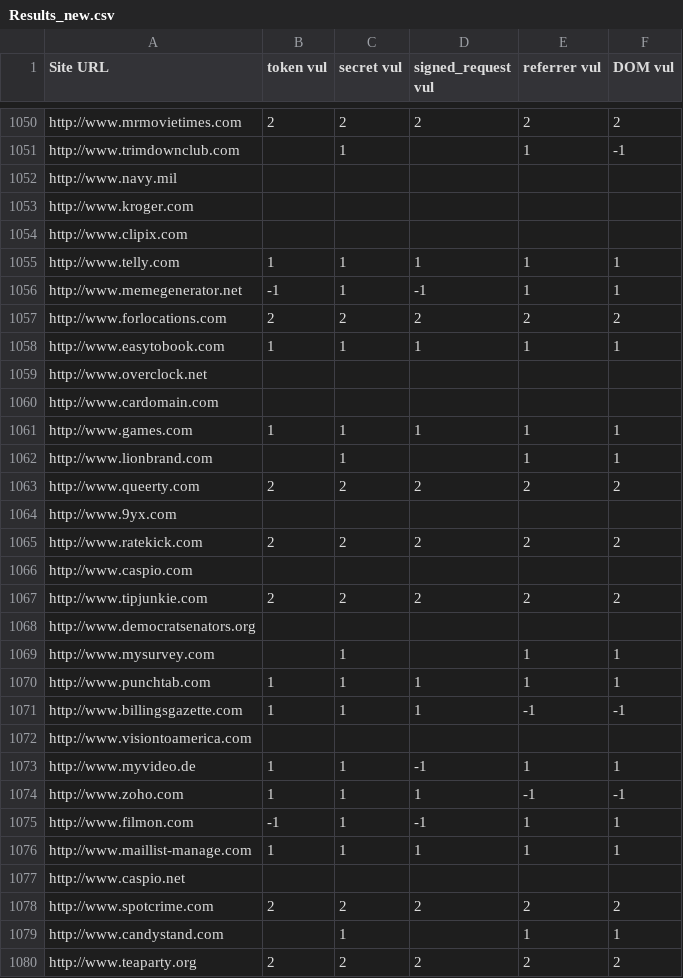
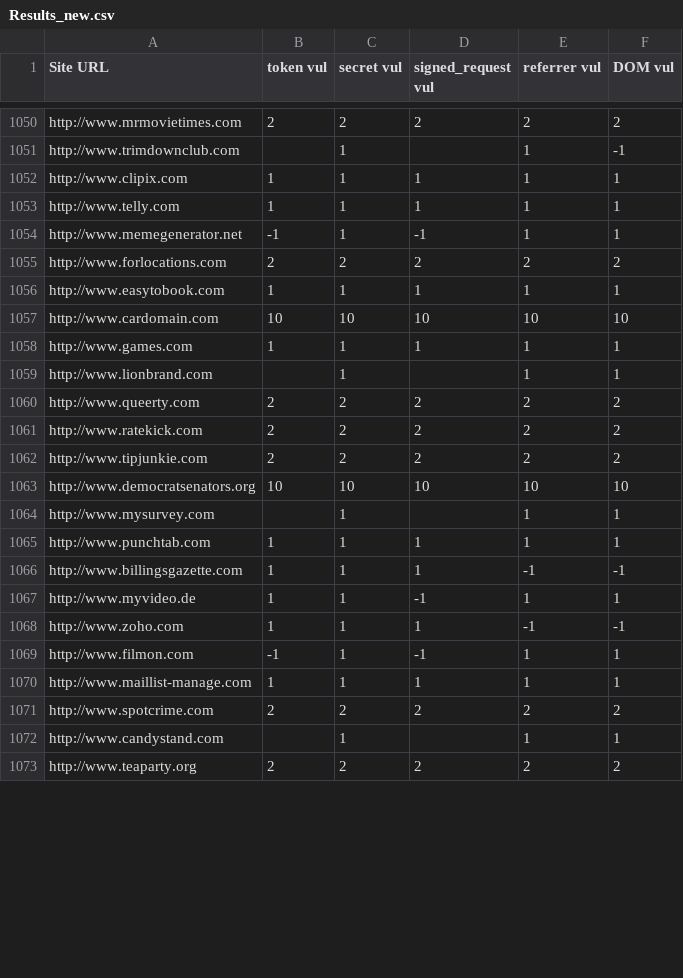
Before and after one commit to Treeeater/vulCheckerFirefox, a CSV file: Results_new.csv, drawn as a sheet; only a part is shown, gaps mark what is left out; the diff covers the shown part only.

```diff
--- a/Results_new.csv
+++ b/Results_new.csv
@@ -1051,5 +1051,3 @@ http://www.mrmovietimes.com,2,2,2,2,2
 http://www.trimdownclub.com,,1,,1,-1
-http://www.navy.mil,,,,,
-http://www.kroger.com,,,,,
-http://www.clipix.com,,,,,
+http://www.clipix.com,1,1,1,1,1
 http://www.telly.com,1,1,1,1,1
@@ -1058,4 +1056,3 @@ http://www.forlocations.com,2,2,2,2,2
 http://www.easytobook.com,1,1,1,1,1
-http://www.overclock.net,,,,,
-http://www.cardomain.com,,,,,
+http://www.cardomain.com,10,10,10,10,10
 http://www.games.com,1,1,1,1,1
@@ -1063,7 +1060,5 @@ http://www.lionbrand.com,,1,,1,1
 http://www.queerty.com,2,2,2,2,2
-http://www.9yx.com,,,,,
 http://www.ratekick.com,2,2,2,2,2
-http://www.caspio.com,,,,,
 http://www.tipjunkie.com,2,2,2,2,2
-http://www.democratsenators.org,,,,,
+http://www.democratsenators.org,10,10,10,10,10
 http://www.mysurvey.com,,1,,1,1
@@ -1071,3 +1066,2 @@ http://www.punchtab.com,1,1,1,1,1
 http://www.billingsgazette.com,1,1,1,-1,-1
-http://www.visiontoamerica.com,,,,,
 http://www.myvideo.de,1,1,-1,1,1
@@ -1076,3 +1070,2 @@ http://www.filmon.com,-1,1,-1,1,1
 http://www.maillist-manage.com,1,1,1,1,1
-http://www.caspio.net,,,,,
 http://www.spotcrime.com,2,2,2,2,2
```
Also changed, not shown: 10 removed rows and 5 edited cells elsewhere in this file, 3 other files.
